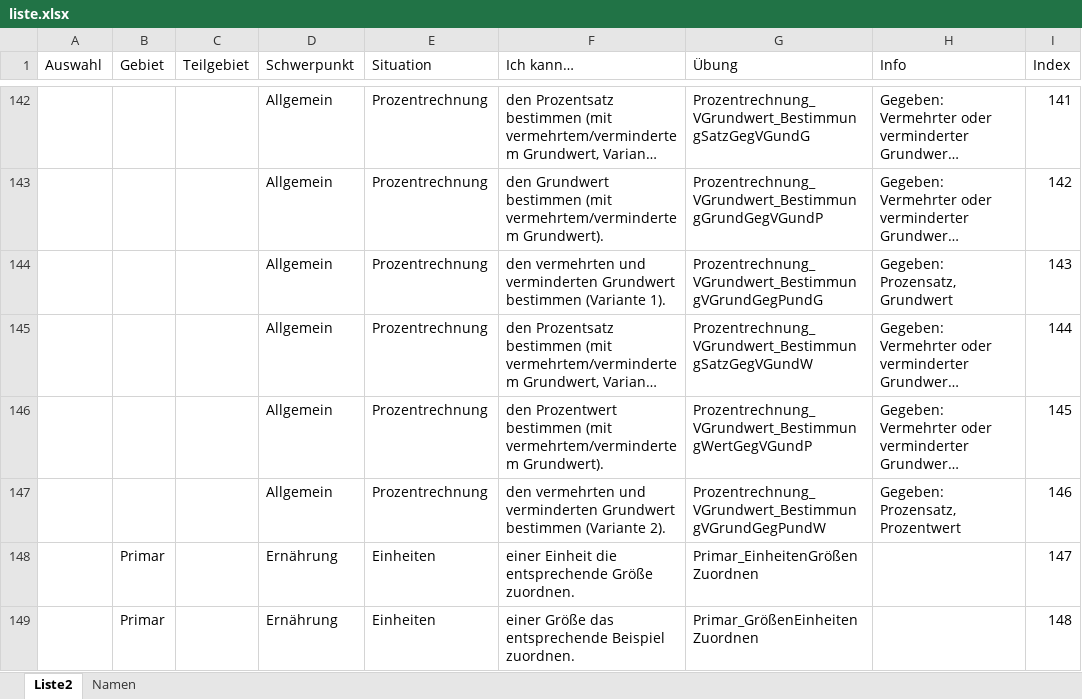
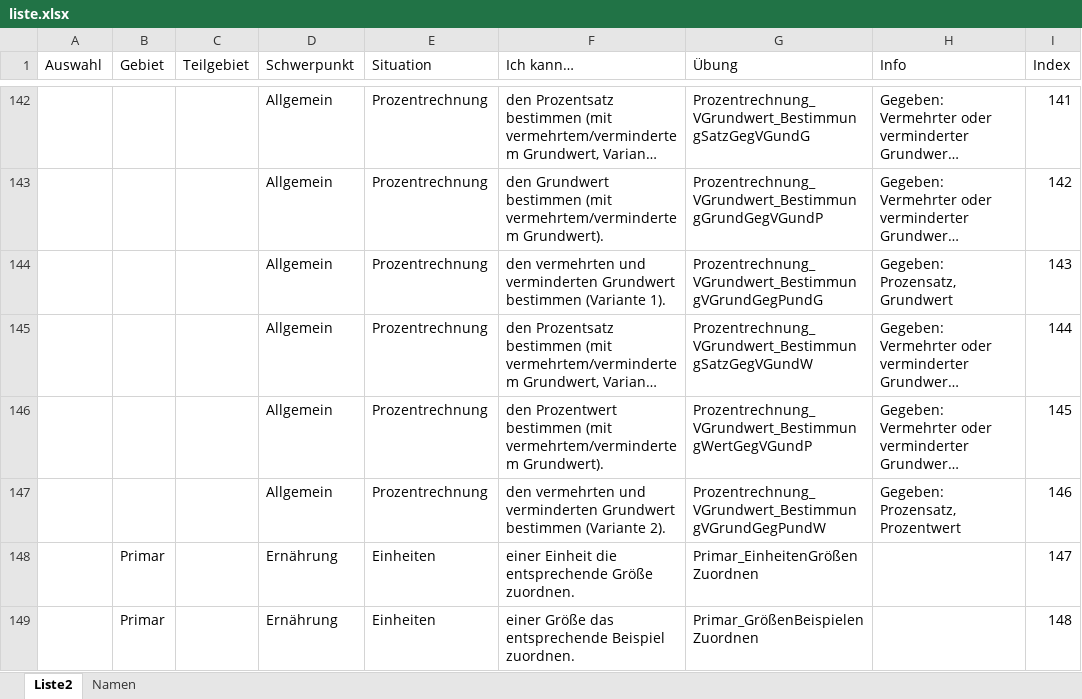
Before and after one commit to MatheDoc/digitalmath, an Excel workbook: liste.xlsx, sheet Liste2, drawn as a sheet; only a part is shown, gaps mark what is left out; long unchanged cells end in …; values as stored, in another font and other column widths than the file's, no borders; table styles not drawn; the diff names each change by its address in the sheet, - before the commit and + after, or states it on an @@ line.

```diff
--- a/liste.xlsx (sheet Liste2)
+++ b/liste.xlsx (sheet Liste2)
-G149 (Übung): Primar_GrößenEinheitenZuordnen
+G149 (Übung): Primar_GrößenBeispielenZuordnen
```
Also changed, not shown: 1 other file.
